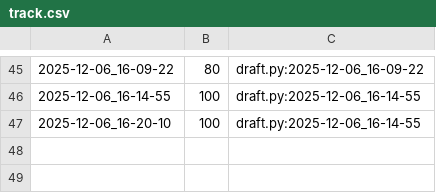
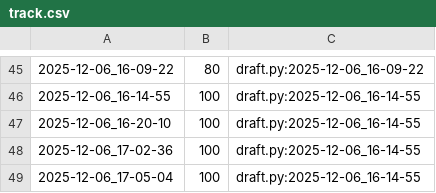
Before and after one commit to qxcode-course/poo-rc-bloco-e-will-almeidaof, a CSV file: tasks/.tko/track/poo@shapes/track.csv, drawn as a sheet; only a part is shown, gaps mark what is left out; the diff names each change by its address in the sheet, - before the commit and + after, or states it on an @@ line.

```diff
--- a/tasks/.tko/track/poo@shapes/track.csv
+++ b/tasks/.tko/track/poo@shapes/track.csv
+row 48: 2025-12-06_17-02-36 | 100 | draft.py:2025-12-06_16-14-55
+row 49: 2025-12-06_17-05-04 | 100 | draft.py:2025-12-06_16-14-55
```
Also changed, not shown: 3 other files.
